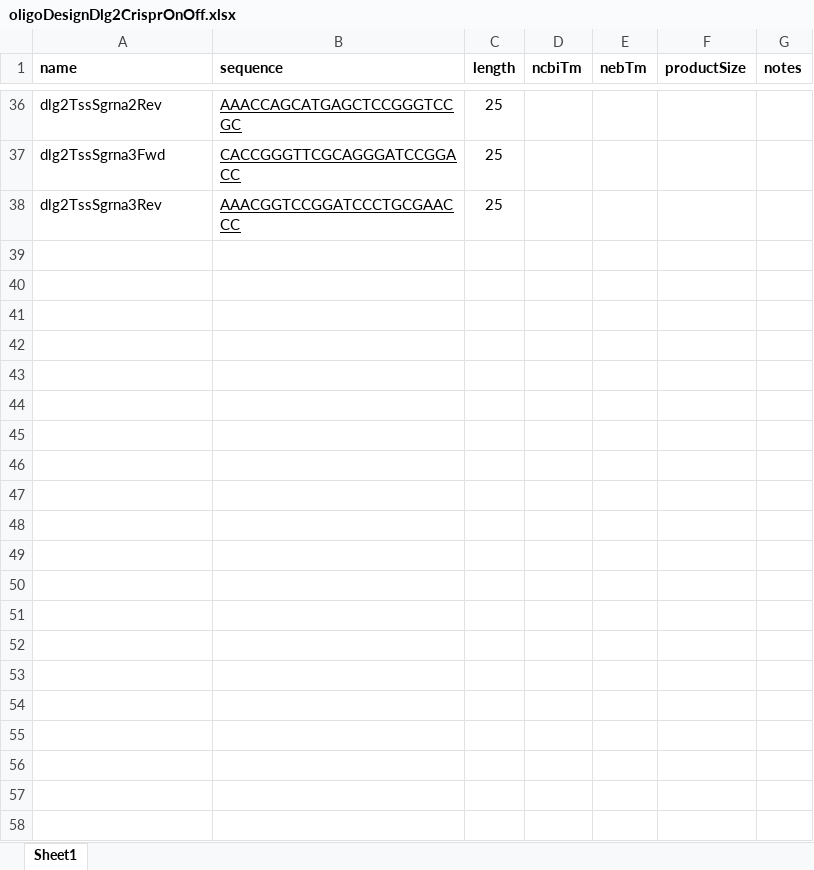
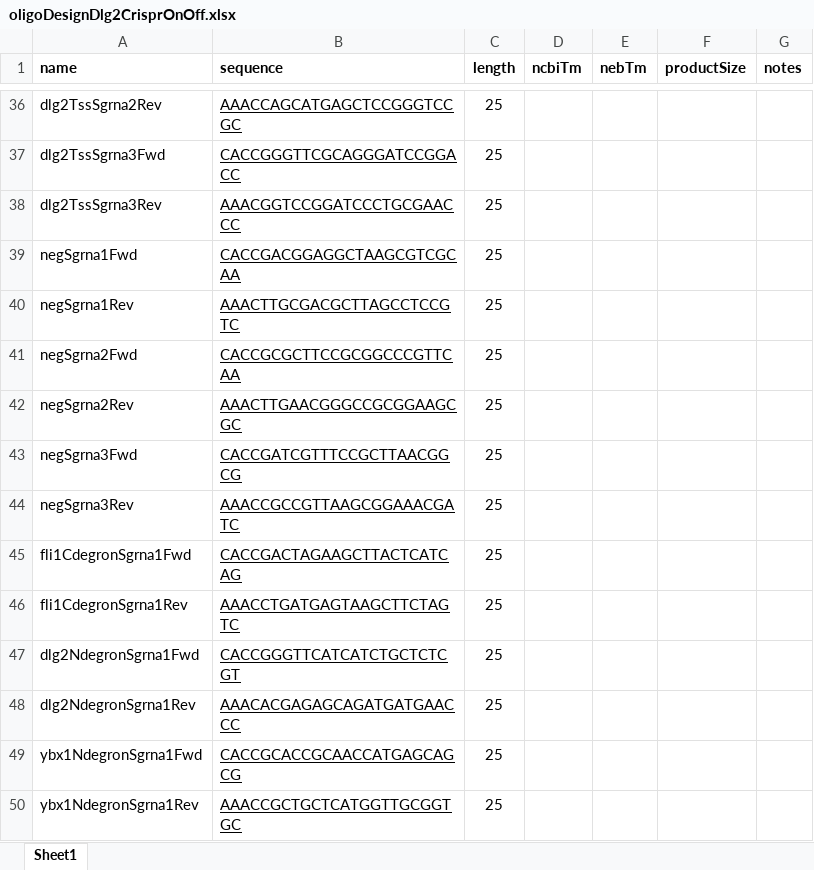
Before and after one commit to chrishuges/projectsWorkspace, an Excel workbook: sorensenLab/relatedToDlg2/design20210517_dlg2EnhancerCrisprOffOn/oligoDesignDlg2CrisprOnOff.xlsx, sheet Sheet1, drawn as a sheet; only a part is shown, gaps mark what is left out; values as stored, in another font and other column widths than the file's, no borders; the diff names each change by its address in the sheet, - before the commit and + after, or states it on an @@ line.

```diff
--- a/sorensenLab/relatedToDlg2/design20210517_dlg2EnhancerCrisprOffOn/oligoDesignDlg2CrisprOnOff.xlsx (sheet Sheet1)
+++ b/sorensenLab/relatedToDlg2/design20210517_dlg2EnhancerCrisprOffOn/oligoDesignDlg2CrisprOnOff.xlsx (sheet Sheet1)
+row 39: negSgrna1Fwd | CACCGACGGAGGCTAAGCGTCGCAA | 25
+row 40: negSgrna1Rev | AAACTTGCGACGCTTAGCCTCCGTC | 25
+row 41: negSgrna2Fwd | CACCGCGCTTCCGCGGCCCGTTCAA | 25
+row 42: negSgrna2Rev | AAACTTGAACGGGCCGCGGAAGCGC | 25
+row 43: negSgrna3Fwd | CACCGATCGTTTCCGCTTAACGGCG | 25
+row 44: negSgrna3Rev | AAACCGCCGTTAAGCGGAAACGATC | 25
+row 45: fli1CdegronSgrna1Fwd | CACCGACTAGAAGCTTACTCATCAG | 25
+row 46: fli1CdegronSgrna1Rev | AAACCTGATGAGTAAGCTTCTAGTC | 25
+row 47: dlg2NdegronSgrna1Fwd | CACCGGGTTCATCATCTGCTCTCGT | 25
+row 48: dlg2NdegronSgrna1Rev | AAACACGAGAGCAGATGATGAACCC | 25
+row 49: ybx1NdegronSgrna1Fwd | CACCGCACCGCAACCATGAGCAGCG | 25
+row 50: ybx1NdegronSgrna1Rev | AAACCGCTGCTCATGGTTGCGGTGC | 25
```
Also changed, not shown: sorensenLab/relatedToDlg2/design20210511_dlg2DegronConstructs/nterminal/oligoDesignWorkbookDlg2NterminalDegron.xlsx, sorensenLab/relatedToDlg2/design20210511_ewsfli1DegronConstructs/primersOligosDesignWorkbookEwsFli1.xlsx, 22 other files.
